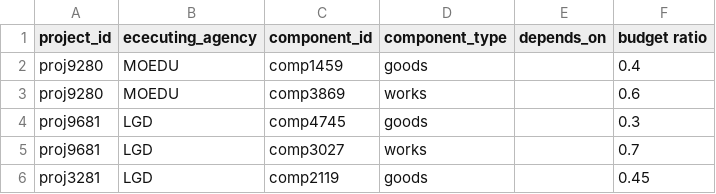
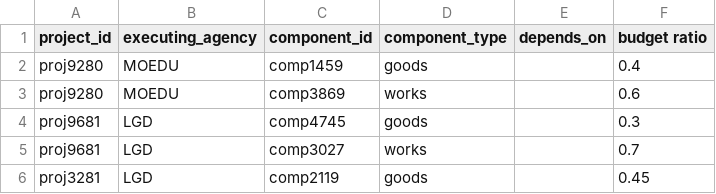
Before and after one commit to ArifShariar/Code_Samurai_2022, a CSV file: data/components.csv, drawn as a sheet; only a part is shown.

```diff
--- a/data/components.csv
+++ b/data/components.csv
@@ -1,2 +1,2 @@
-project_id,ececuting_agency,component_id,component_type,depends_on,budget ratio
+project_id,executing_agency,component_id,component_type,depends_on,budget ratio
 proj9280,MOEDU,comp1459,goods,,0.4
```
Also changed, not shown: data/constraints.csv, 15 other files.
